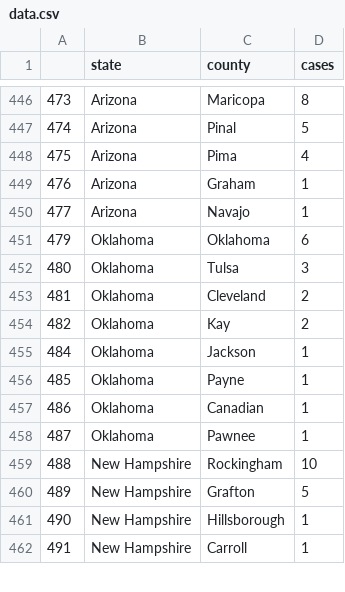
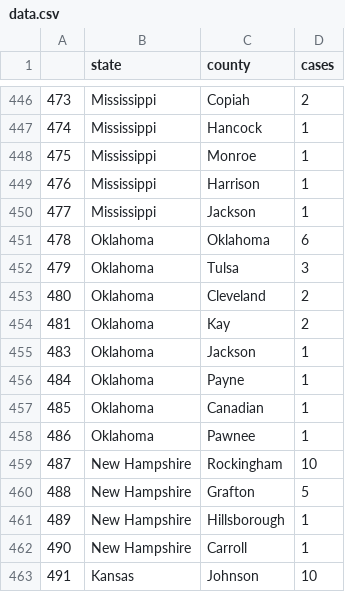
Before and after one commit to randel/COVID-19-US-county-map, a CSV file: data.csv, drawn as a sheet; only a part is shown, gaps mark what is left out; the diff covers the shown part only.

```diff
--- a/data.csv
+++ b/data.csv
@@ -446,17 +446,18 @@
-"473","Arizona","Maricopa",8
-"474","Arizona","Pinal",5
-"475","Arizona","Pima",4
-"476","Arizona","Graham",1
-"477","Arizona","Navajo",1
-"479","Oklahoma","Oklahoma",6
-"480","Oklahoma","Tulsa",3
-"481","Oklahoma","Cleveland",2
-"482","Oklahoma","Kay",2
-"484","Oklahoma","Jackson",1
-"485","Oklahoma","Payne",1
-"486","Oklahoma","Canadian",1
-"487","Oklahoma","Pawnee",1
-"488","New Hampshire","Rockingham",10
-"489","New Hampshire","Grafton",5
-"490","New Hampshire","Hillsborough",1
-"491","New Hampshire","Carroll",1
+"473","Mississippi","Copiah",2
+"474","Mississippi","Hancock",1
+"475","Mississippi","Monroe",1
+"476","Mississippi","Harrison",1
+"477","Mississippi","Jackson",1
+"478","Oklahoma","Oklahoma",6
+"479","Oklahoma","Tulsa",3
+"480","Oklahoma","Cleveland",2
+"481","Oklahoma","Kay",2
+"483","Oklahoma","Jackson",1
+"484","Oklahoma","Payne",1
+"485","Oklahoma","Canadian",1
+"486","Oklahoma","Pawnee",1
+"487","New Hampshire","Rockingham",10
+"488","New Hampshire","Grafton",5
+"489","New Hampshire","Hillsborough",1
+"490","New Hampshire","Carroll",1
+"491","Kansas","Johnson",10
```
Also changed, not shown: 6 added rows, 7 removed rows and 85 edited cells elsewhere in this file, 1 other file.
